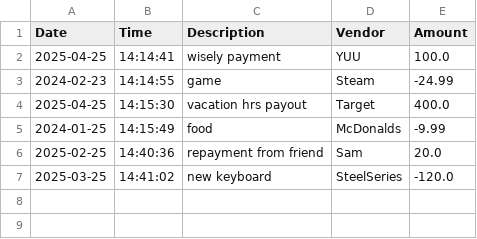
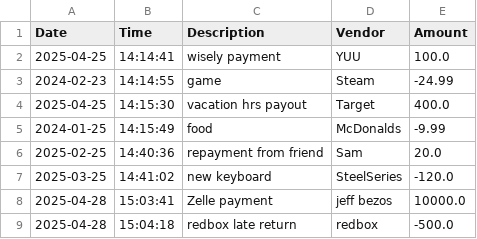
Before and after one commit to AbrahamGhani/Capstones, a CSV file: Capstone1-AccountingLedger/transactions.csv, drawn as a sheet; the diff names each change by its address in the sheet, - before the commit and + after, or states it on an @@ line.

Commit message:
minor fixes and addition of date time sorter
had to look up alot for date time stuff in this capstone definitely need more practice with it

minor fixes include readability

```diff
--- a/Capstone1-AccountingLedger/transactions.csv
+++ b/Capstone1-AccountingLedger/transactions.csv
+row 8: 2025-04-28 | 15:03:41 | Zelle payment | jeff bezos | 10000.0
+row 9: 2025-04-28 | 15:04:18 | redbox late return | redbox | -500.0
```
Also changed, not shown: 2 other files.
